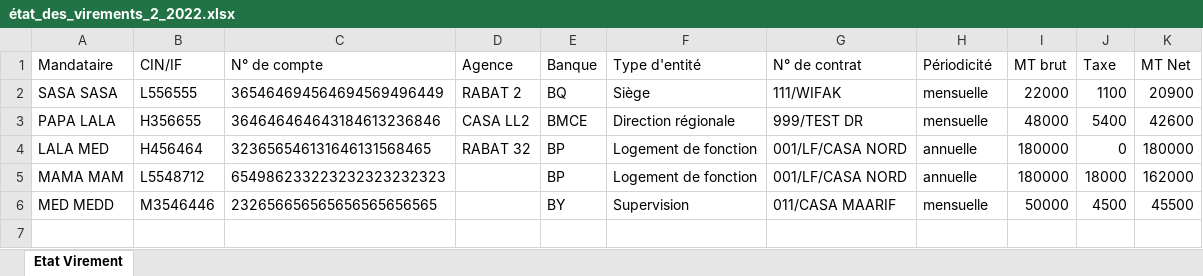
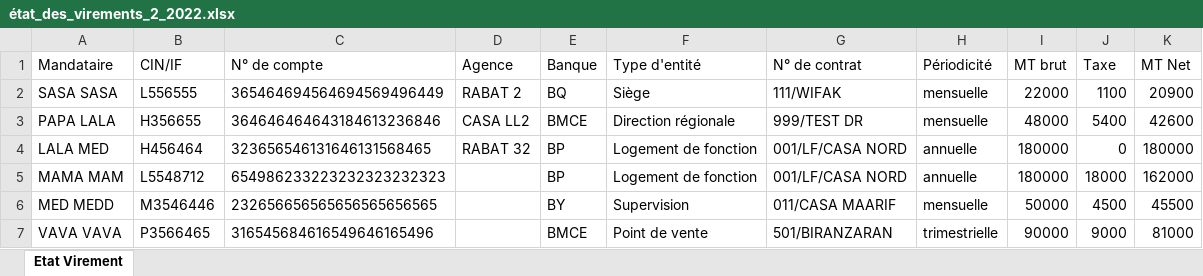
Before and after one commit to anasmasti/loyer-back, an Excel workbook: download/generated situation/état_des_virements_xlsx/état_des_virements_2_2022.xlsx, sheet Etat Virement, drawn as a sheet; values as stored, in another font and other column widths than the file's, no borders; the diff names each change by its address in the sheet, - before the commit and + after, or states it on an @@ line.

```diff
--- a/download/generated situation/état_des_virements_xlsx/état_des_virements_2_2022.xlsx (sheet Etat Virement)
+++ b/download/generated situation/état_des_virements_xlsx/état_des_virements_2_2022.xlsx (sheet Etat Virement)
+row 7: VAVA VAVA | P3566465 | 316545684616549646165496 |  | BMCE | Point de vente | 501/BIRANZARAN | trimestrielle | 90000 | 9000 | 81000
```
Also changed, not shown: download/generated situation/état_des_taxes_xlsx/état_des_taxes_2_2022.xlsx, 11 other files.
